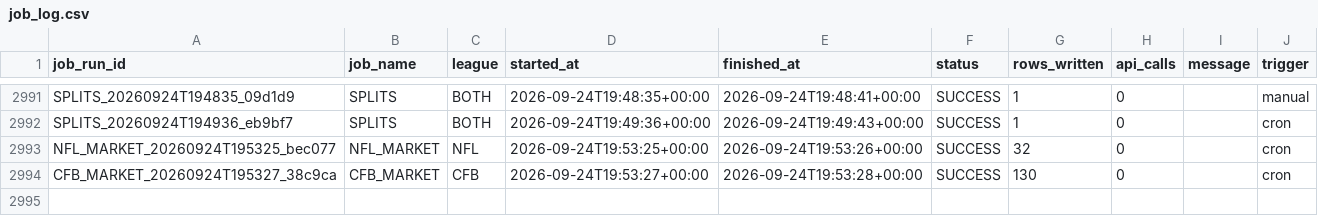
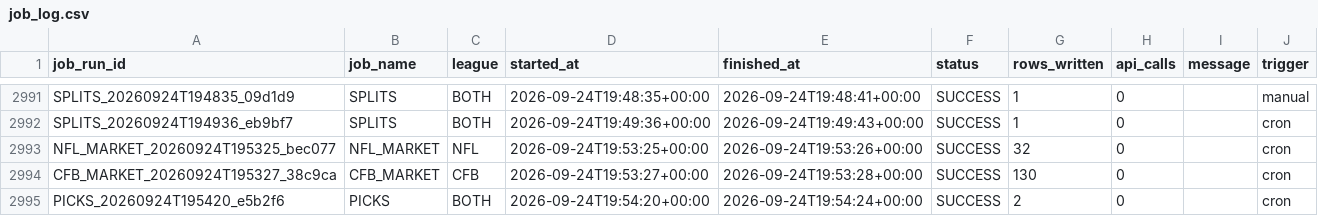
Before and after one commit to mapleleafs032/matchup-platform, a CSV file: data/tables/ops/job_log.csv, drawn as a sheet; only a part is shown, gaps mark what is left out.

Commit message:
data: picks 36051087698

```diff
--- a/data/tables/ops/job_log.csv
+++ b/data/tables/ops/job_log.csv
@@ -2994 +2994,2 @@ NFL_MARKET_20260924T195325_bec077,NFL_MARKET,NFL,2026-09-24T19:53:25+00:00,2026-
 CFB_MARKET_20260924T195327_38c9ca,CFB_MARKET,CFB,2026-09-24T19:53:27+00:00,2026-09-24T19:53:28+00:00,SUCCESS,130,0,,cron
+PICKS_20260924T195420_e5b2f6,PICKS,BOTH,2026-09-24T19:54:20+00:00,2026-09-24T19:54:24+00:00,SUCCESS,2,0,,cron
```
Also changed, not shown: 7 other files.
